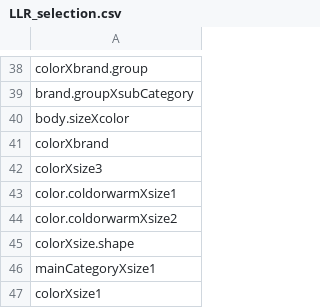
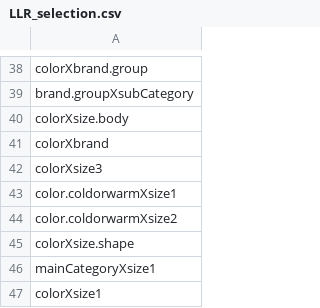
Before and after one commit to ISU-DMC/dmc2018, a CSV file: users/yuchenw2015/LLR_selection.csv, drawn as a sheet; only a part is shown, gaps mark what is left out.

Commit message:
corrected

```diff
--- a/users/yuchenw2015/LLR_selection.csv
+++ b/users/yuchenw2015/LLR_selection.csv
@@ -39,3 +39,3 @@ colorXbrand.group
 brand.groupXsubCategory
-body.sizeXcolor
+colorXsize.body
 colorXbrand
```
